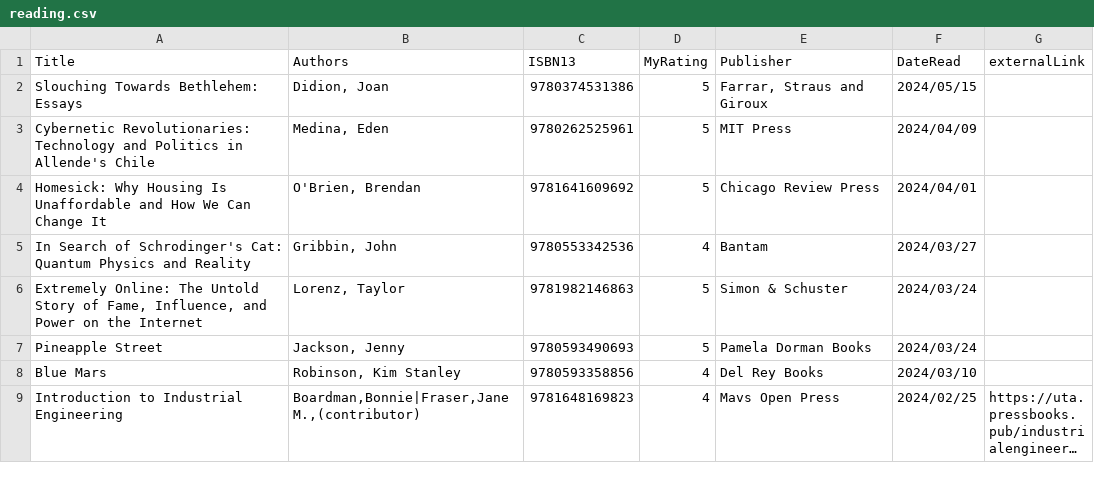
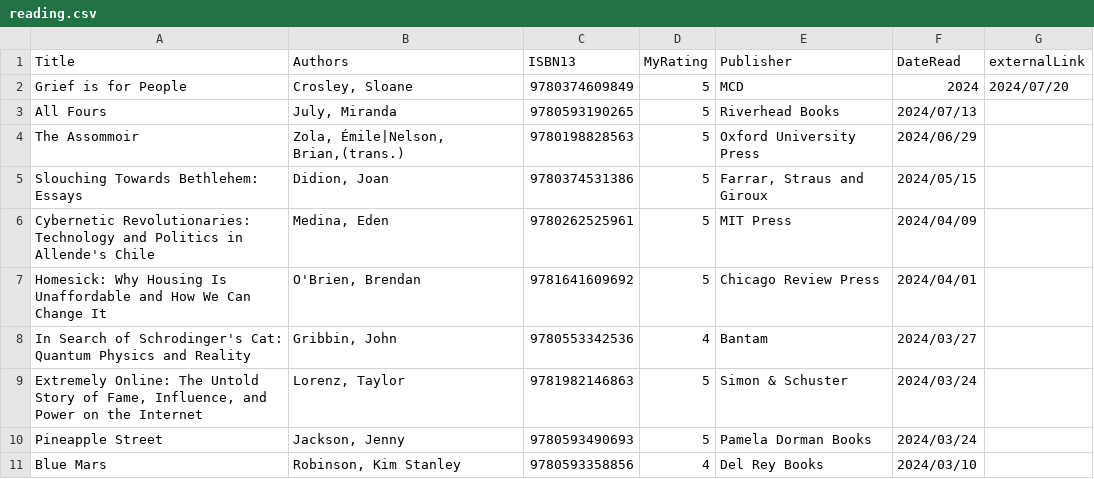
Before and after one commit to mattbailey0/mattmattmatt_2, a CSV file: _data/reading.csv, drawn as a sheet; only a part is shown; the shorter side is filled out with more unchanged rows; long unchanged cells end in …; the diff names each change by its address in the sheet, - before the commit and + after, or states it on an @@ line.

Commit message:
add books

```diff
--- a/_data/reading.csv
+++ b/_data/reading.csv
+row 2: Grief is for People | Crosley, Sloane | 9780374609849 | 5 | MCD | 2024 | 2024/07/20
+row 3: All Fours | July, Miranda | 9780593190265 | 5 | Riverhead Books | 2024/07/13
+row 4: The Assommoir | Zola, Émile|Nelson, Brian,(trans.) | 9780198828563 | 5 | Oxford University Press | 2024/06/29
```
Also changed, not shown: 3 other files.
